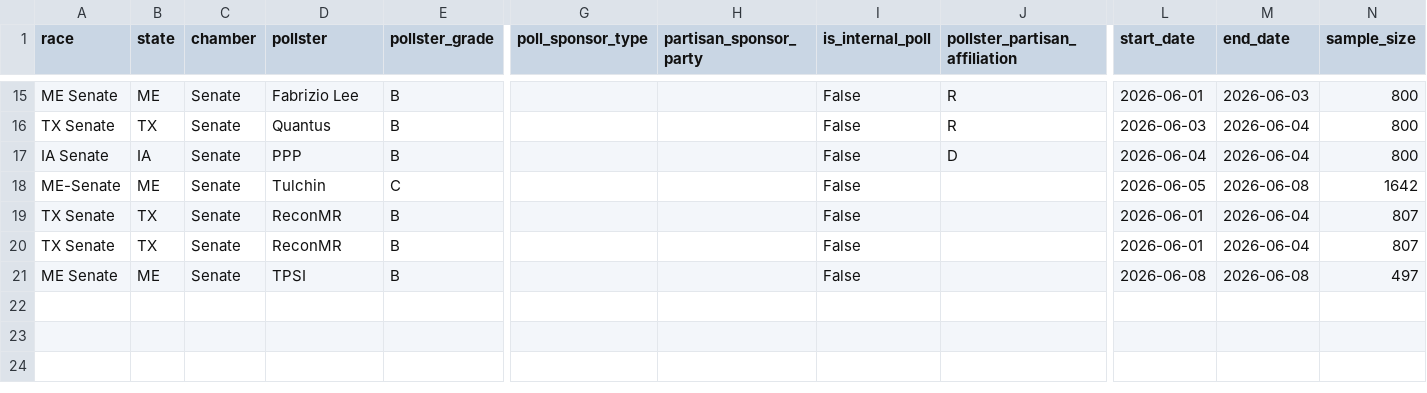
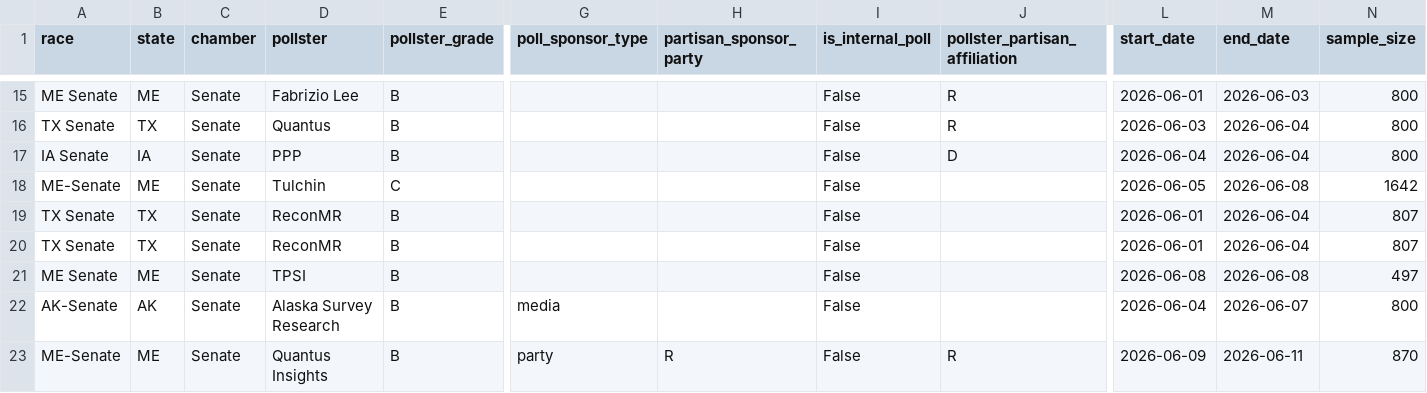
Before and after one commit to benyelin/2026-senate-model, a CSV file: inputs/manual_polls.csv, drawn as a sheet; only a part is shown, gaps mark what is left out; rows hold the shown columns only; the diff names each change by its address in the sheet, - before the commit and + after, or states it on an @@ line.

```diff
--- a/inputs/manual_polls.csv
+++ b/inputs/manual_polls.csv
+row 22: AK-Senate | AK | Senate | Alaska Survey Research | B | media |  | False |  | 2026-06-04 | 2026-06-07 | 800
+row 23: ME-Senate | ME | Senate | Quantus Insights | B | party | R | False | R | 2026-06-09 | 2026-06-11 | 870
```
Also changed, not shown: inputs/manual_polls_adjusted.csv, inputs/race_inputs.csv, 13 other files.
